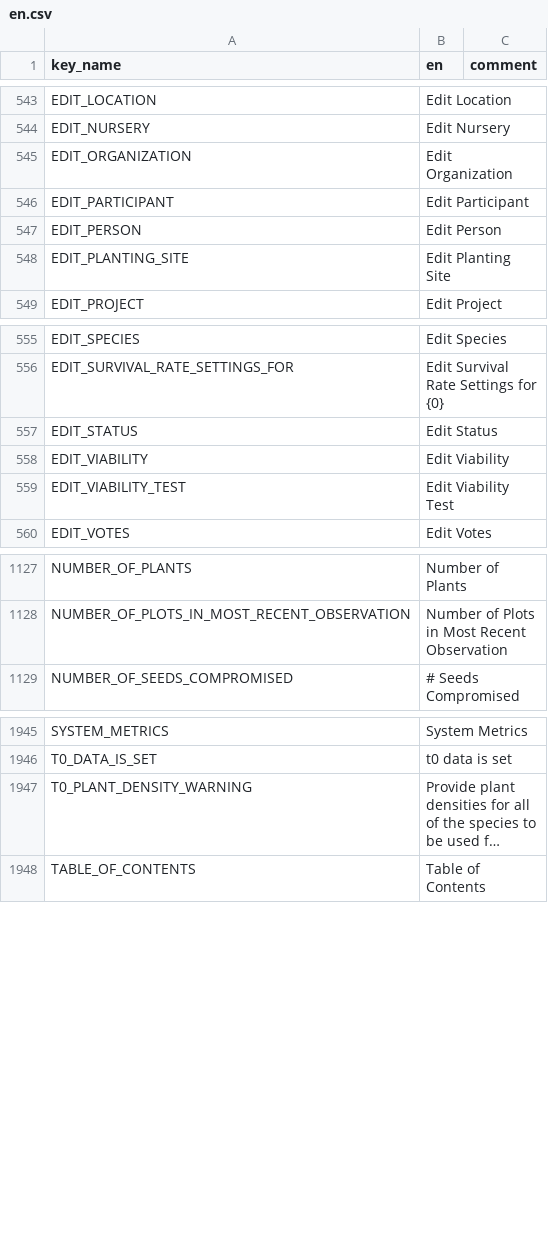
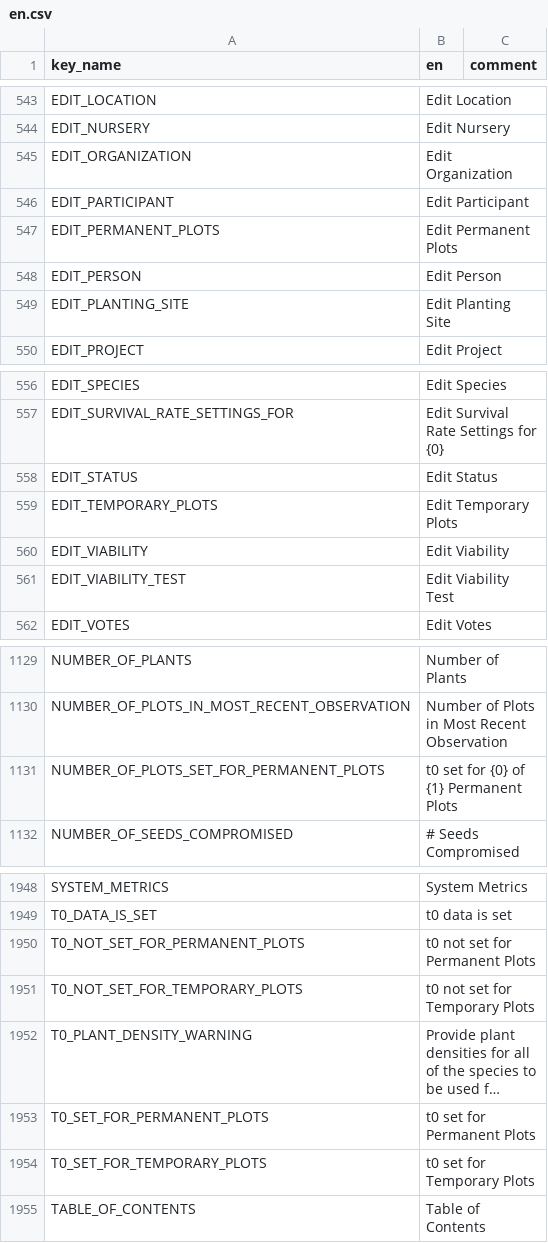
Before and after one commit to terraware/terraware-web, a CSV file: src/strings/csv/en.csv, drawn as a sheet; only a part is shown, gaps mark what is left out; long unchanged cells end in …; the diff names each change by its address in the sheet, - before the commit and + after, or states it on an @@ line.

```diff
--- a/src/strings/csv/en.csv
+++ b/src/strings/csv/en.csv
+row 547: EDIT_PERMANENT_PLOTS | Edit Permanent Plots
+row 559: EDIT_TEMPORARY_PLOTS | Edit Temporary Plots
+row 1131: NUMBER_OF_PLOTS_SET_FOR_PERMANENT_PLOTS | t0 set for {0} of {1} Permanent Plots
+row 1950: T0_NOT_SET_FOR_PERMANENT_PLOTS | t0 not set for Permanent Plots
+row 1951: T0_NOT_SET_FOR_TEMPORARY_PLOTS | t0 not set for Temporary Plots
+row 1953: T0_SET_FOR_PERMANENT_PLOTS | t0 set for Permanent Plots
+row 1954: T0_SET_FOR_TEMPORARY_PLOTS | t0 set for Temporary Plots
```
Also changed, not shown: src/strings/csv/es.csv, src/strings/csv/fr.csv, 6 other files.
